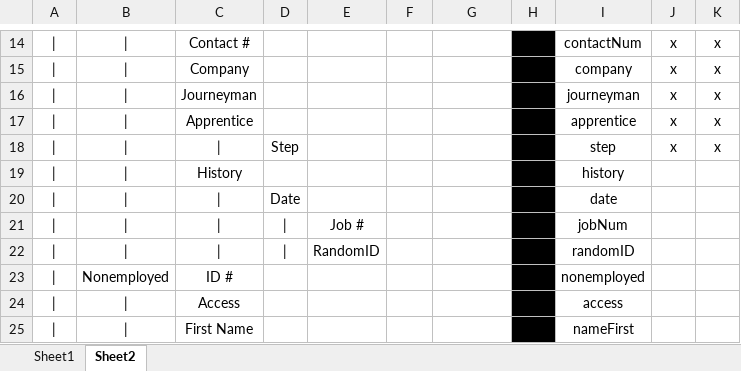
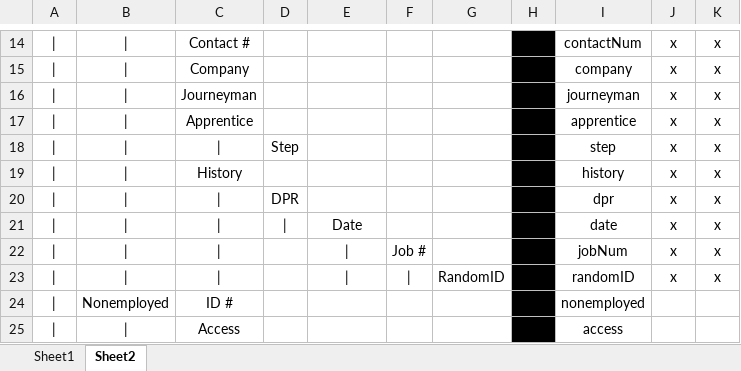
Before and after one commit to earphone/BCS, an Excel workbook: Accessibility Chart.xlsx, sheet Sheet2, drawn as a sheet; only a part is shown, gaps mark what is left out; the shorter side is filled out with more unchanged rows; values as stored, in another font and other column widths than the file's, no borders; addresses are those after the commit; the diff names each change by its address in the sheet, - before the commit and + after, or states it on an @@ line.

```diff
--- a/Accessibility Chart.xlsx (sheet Sheet2)
+++ b/Accessibility Chart.xlsx (sheet Sheet2)
-J19:J21: (empty)
+J19:J21: x
-K19:K21: (empty)
+K19:K21: x
-D20: Date
+D20: DPR
-I20: date
+I20: dpr
-E21: Job #
+E21: Date
-I21: jobNum
+I21: date
+row 22: | | | | | |  | | | Job # |  |  | jobNum | x | x
-D23: |
+D23: (empty)
-E23: RandomID
+E23: |
-F23: (empty)
+F23: |
-G23: (empty)
+G23: RandomID
-J23: (empty)
+J23: x
-K23: (empty)
+K23: x
```
Also changed, not shown: 26 other files.
